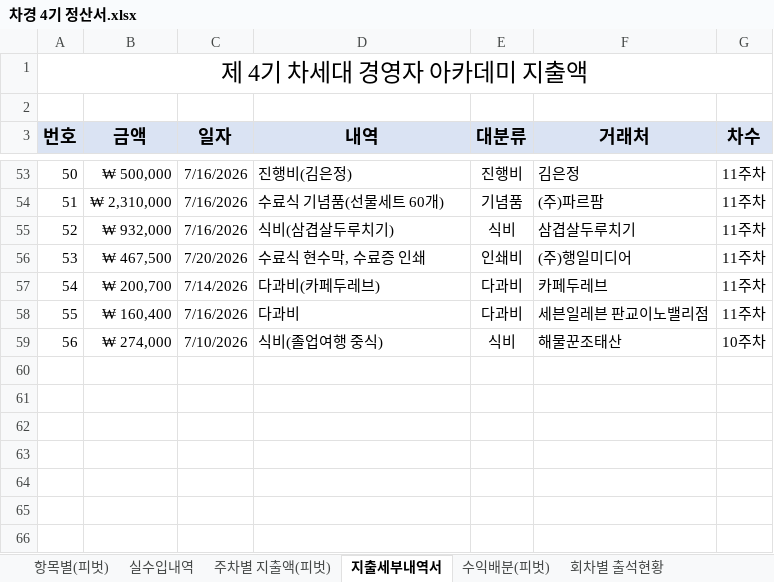
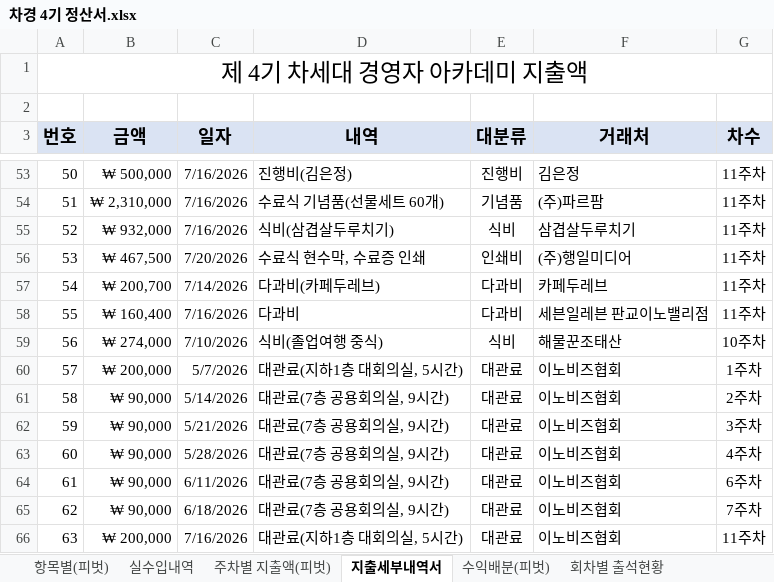
Before and after one commit to yjyoon111/innobiz-nextgen, an Excel workbook: 4기차세대경영자과정/차경 4기 정산서.xlsx, sheet 지출세부내역서, drawn as a sheet; only a part is shown, gaps mark what is left out; values as stored, in another font and other column widths than the file's, no borders; table styles not drawn; the diff names each change by its address in the sheet, - before the commit and + after, or states it on an @@ line.

```diff
--- a/4기차세대경영자과정/차경 4기 정산서.xlsx (sheet 지출세부내역서)
+++ b/4기차세대경영자과정/차경 4기 정산서.xlsx (sheet 지출세부내역서)
+row 60: 57 | ₩ 200,000 | 5/7/2026 | 대관료(지하1층 대회의실, 5시간) | 대관료 | 이노비즈협회 | 1주차
+row 61: 58 | ₩ 90,000 | 5/14/2026 | 대관료(7층 공용회의실, 9시간) | 대관료 | 이노비즈협회 | 2주차
+row 62: 59 | ₩ 90,000 | 5/21/2026 | 대관료(7층 공용회의실, 9시간) | 대관료 | 이노비즈협회 | 3주차
+row 63: 60 | ₩ 90,000 | 5/28/2026 | 대관료(7층 공용회의실, 9시간) | 대관료 | 이노비즈협회 | 4주차
+row 64: 61 | ₩ 90,000 | 6/11/2026 | 대관료(7층 공용회의실, 9시간) | 대관료 | 이노비즈협회 | 6주차
+row 65: 62 | ₩ 90,000 | 6/18/2026 | 대관료(7층 공용회의실, 9시간) | 대관료 | 이노비즈협회 | 7주차
+row 66: 63 | ₩ 200,000 | 7/16/2026 | 대관료(지하1층 대회의실, 5시간) | 대관료 | 이노비즈협회 | 11주차
```
Also changed, not shown: 3 other files.
